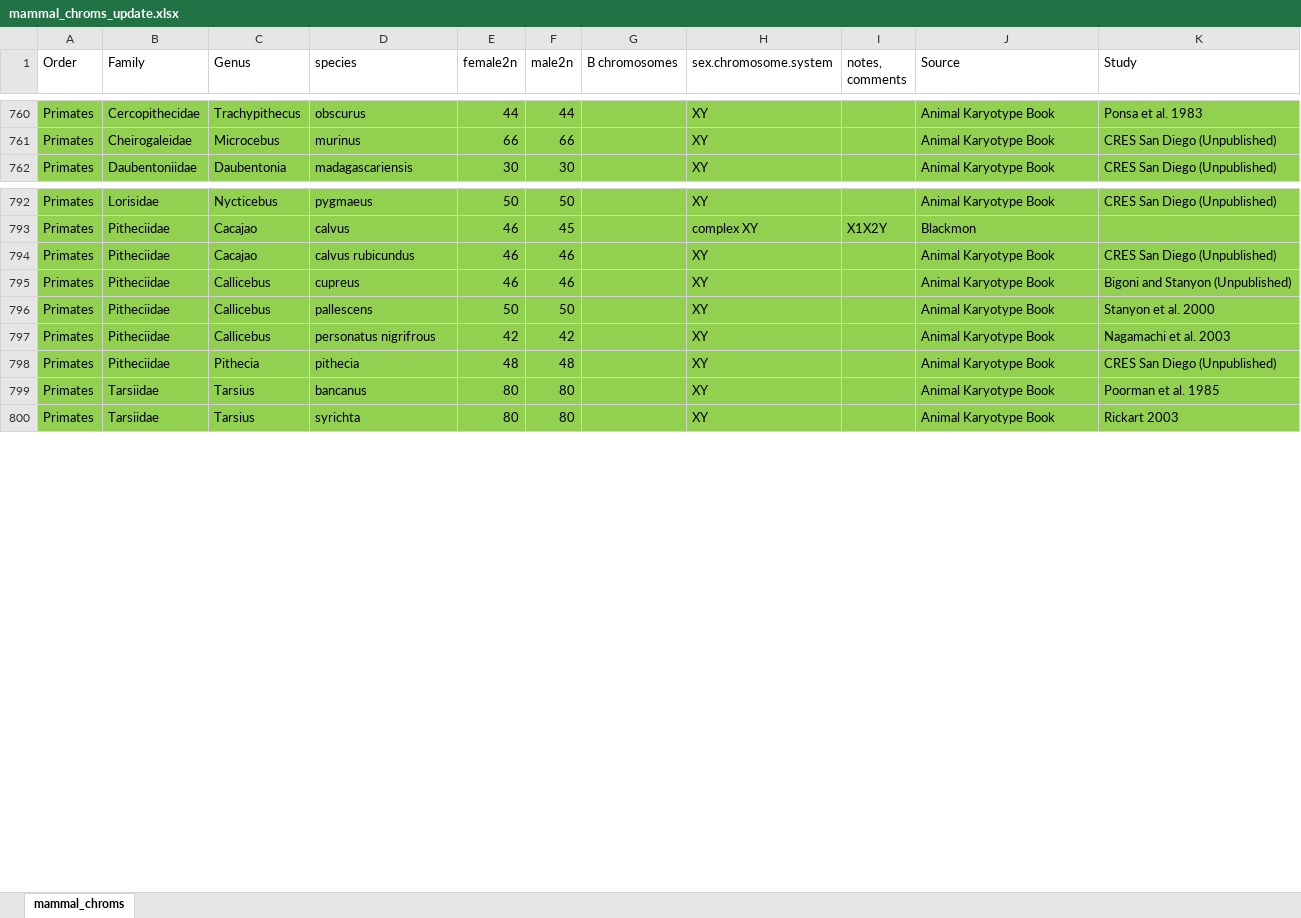
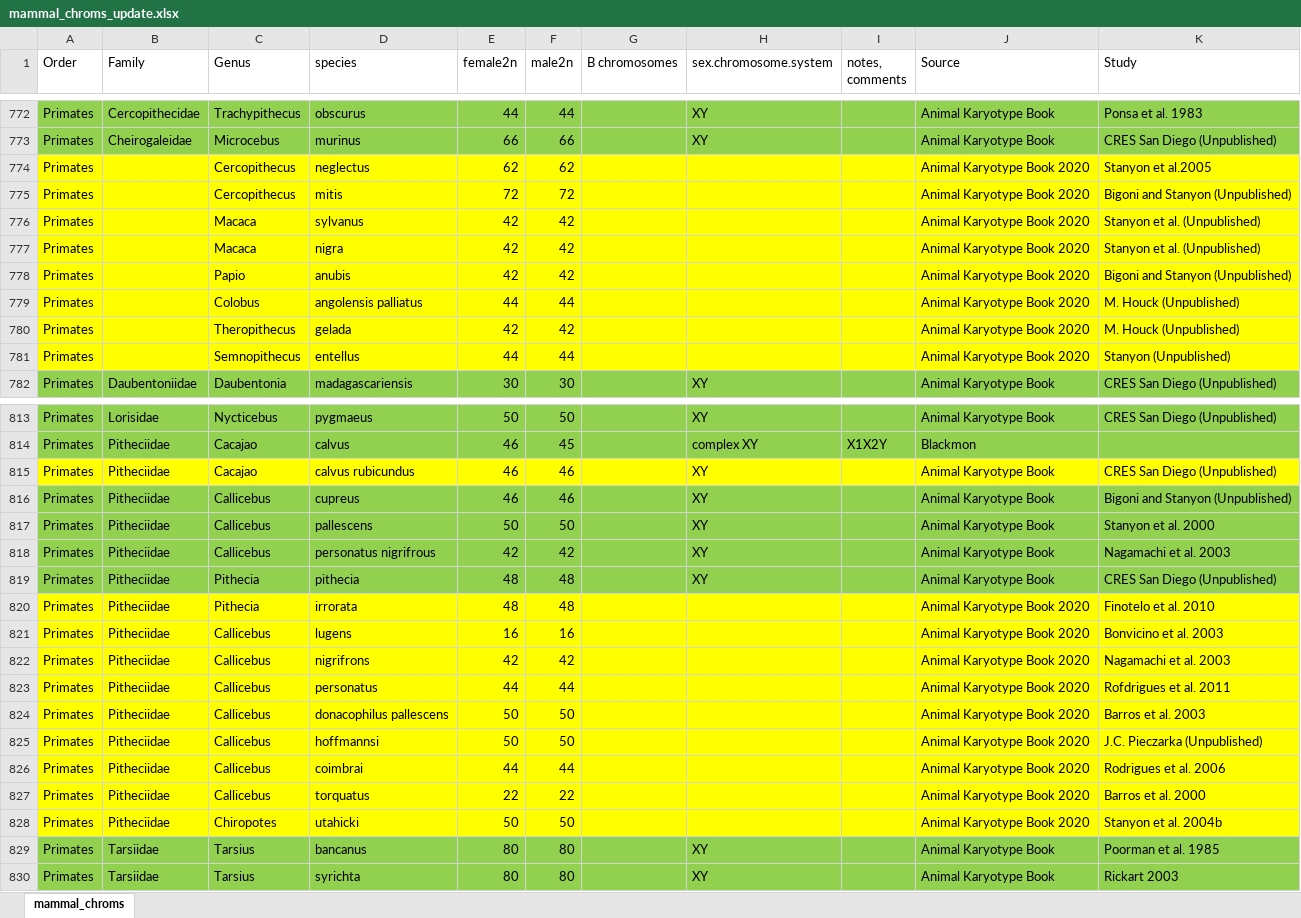
Before and after one commit to coleoguy/pfsa, an Excel workbook: clades/mammalia/data/mammal_chroms_update.xlsx, sheet mammal_chroms, drawn as a sheet; only a part is shown, gaps mark what is left out; values as stored, in another font and other column widths than the file's, no borders; addresses are those after the commit; the diff covers the shown part only; the diff names each change by its address in the sheet, - before the commit and + after, or states it on an @@ line.

Commit message:
Update mammal chromosomes

```diff
--- a/clades/mammalia/data/mammal_chroms_update.xlsx (sheet mammal_chroms)
+++ b/clades/mammalia/data/mammal_chroms_update.xlsx (sheet mammal_chroms)
+row 774: Primates |  | Cercopithecus | neglectus | 62 | 62 |  |  |  | Animal Karyotype Book 2020 | Stanyon et al.2005
+row 775: Primates |  | Cercopithecus | mitis | 72 | 72 |  |  |  | Animal Karyotype Book 2020 | Bigoni and Stanyon (Unpublished)
+row 776: Primates |  | Macaca | sylvanus | 42 | 42 |  |  |  | Animal Karyotype Book 2020 | Stanyon et al. (Unpublished)
+row 777: Primates |  | Macaca | nigra | 42 | 42 |  |  |  | Animal Karyotype Book 2020 | Stanyon et al. (Unpublished)
+row 778: Primates |  | Papio | anubis | 42 | 42 |  |  |  | Animal Karyotype Book 2020 | Bigoni and Stanyon (Unpublished)
+row 779: Primates |  | Colobus | angolensis palliatus | 44 | 44 |  |  |  | Animal Karyotype Book 2020 | M. Houck (Unpublished)
+row 780: Primates |  | Theropithecus | gelada | 42 | 42 |  |  |  | Animal Karyotype Book 2020 | M. Houck (Unpublished)
+row 781: Primates |  | Semnopithecus | entellus | 44 | 44 |  |  |  | Animal Karyotype Book 2020 | Stanyon (Unpublished)
-A815:K815 fill: #92D050
+A815:K815 fill: #FFFF00
+row 820: Primates | Pitheciidae | Pithecia | irrorata | 48 | 48 |  |  |  | Animal Karyotype Book 2020 | Finotelo et al. 2010
+row 821: Primates | Pitheciidae | Callicebus | lugens | 16 | 16 |  |  |  | Animal Karyotype Book 2020 | Bonvicino et al. 2003
+row 822: Primates | Pitheciidae | Callicebus | nigrifrons | 42 | 42 |  |  |  | Animal Karyotype Book 2020 | Nagamachi et al. 2003
+row 823: Primates | Pitheciidae | Callicebus | personatus | 44 | 44 |  |  |  | Animal Karyotype Book 2020 | Rofdrigues et al. 2011
+row 824: Primates | Pitheciidae | Callicebus | donacophilus pallescens | 50 | 50 |  |  |  | Animal Karyotype Book 2020 | Barros et al. 2003
+row 825: Primates | Pitheciidae | Callicebus | hoffmannsi | 50 | 50 |  |  |  | Animal Karyotype Book 2020 | J.C. Pieczarka (Unpublished)
+row 826: Primates | Pitheciidae | Callicebus | coimbrai | 44 | 44 |  |  |  | Animal Karyotype Book 2020 | Rodrigues et al. 2006
+row 827: Primates | Pitheciidae | Callicebus | torquatus | 22 | 22 |  |  |  | Animal Karyotype Book 2020 | Barros et al. 2000
+row 828: Primates | Pitheciidae | Chiropotes | utahicki | 50 | 50 |  |  |  | Animal Karyotype Book 2020 | Stanyon et al. 2004b
```
Also changed, not shown: 13 added rows and 11 edited cells elsewhere in this sheet, 2 other files.
